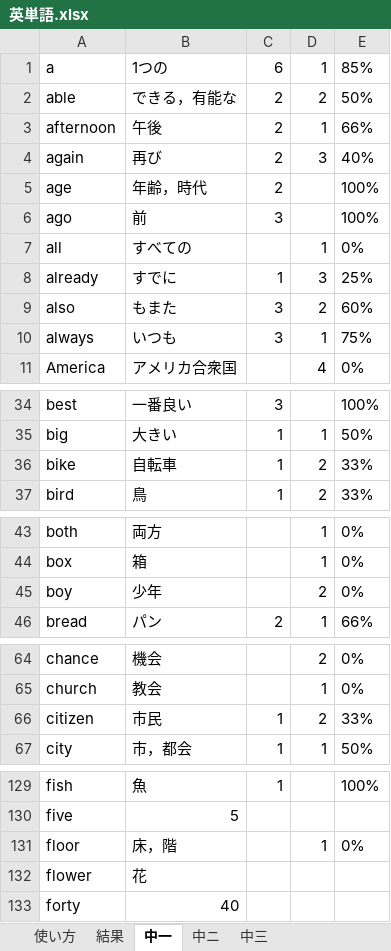
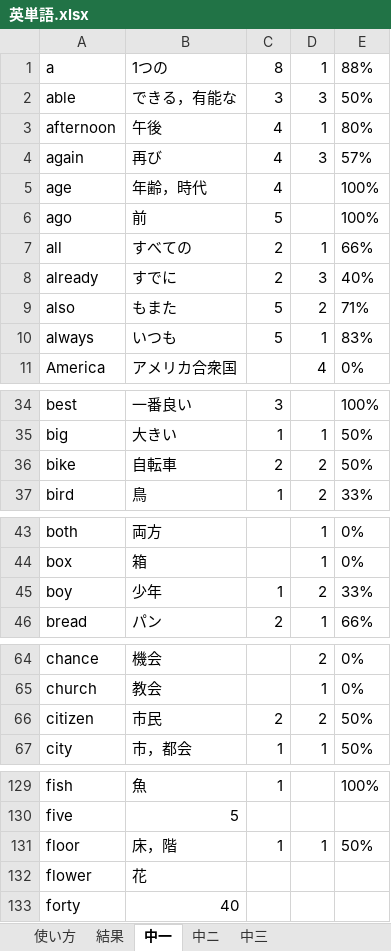
Before and after one commit to uchan0517/eitango.app, an Excel workbook: 英単語.xlsx, sheet 中一, drawn as a sheet; only a part is shown, gaps mark what is left out; values as stored, in another font and other column widths than the file's, no borders; the diff covers the shown part only; the diff names each change by its address in the sheet, - before the commit and + after, or states it on an @@ line.

```diff
--- a/英単語.xlsx (sheet 中一)
+++ b/英単語.xlsx (sheet 中一)
-C1: 6
+C1: 8
-E1: 85%
+E1: 88%
-C2: 2
+C2: 3
-D2: 2
+D2: 3
-C3:C5: 2
+C3:C5: 4
-E3: 66%
+E3: 80%
-E4: 40%
+E4: 57%
-C6: 3
+C6: 5
-C7: (empty)
+C7: 2
-E7: 0%
+E7: 66%
-C8: 1
+C8: 2
-E8: 25%
+E8: 40%
-C9:C10: 3
+C9:C10: 5
-E9: 60%
+E9: 71%
-E10: 75%
+E10: 83%
-C36: 1
+C36: 2
-E36: 33%
+E36: 50%
-C45: (empty)
+C45: 1
-E45: 0%
+E45: 33%
-C66: 1
+C66: 2
-E66: 33%
+E66: 50%
-C131: (empty)
+C131: 1
-E131: 0%
+E131: 50%
```
Also changed, not shown: 9 edited cells elsewhere in this sheet, sheet 中ニ, 2 other files.
